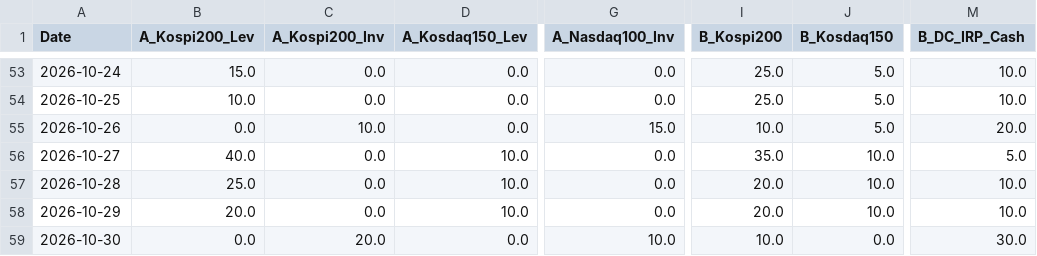
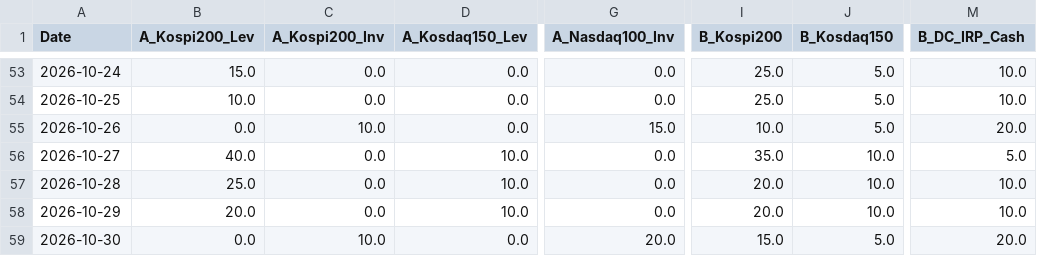
Before and after one commit to lkj9980/quant-dashboard, a CSV file: data/backtest_data.csv, drawn as a sheet; only a part is shown, gaps mark what is left out; the diff names each change by its address in the sheet, - before the commit and + after, or states it on an @@ line.

```diff
--- a/data/backtest_data.csv
+++ b/data/backtest_data.csv
-C59 (A_Kospi200_Inv): 20.0
+C59 (A_Kospi200_Inv): 10.0
-G59 (A_Nasdaq100_Inv): 10.0
+G59 (A_Nasdaq100_Inv): 20.0
-I59 (B_Kospi200): 10.0
+I59 (B_Kospi200): 15.0
-J59 (B_Kosdaq150): 0.0
+J59 (B_Kosdaq150): 5.0
-M59 (B_DC_IRP_Cash): 30.0
+M59 (B_DC_IRP_Cash): 20.0
```
Also changed, not shown: data/quant_log.csv, 3 other files.
